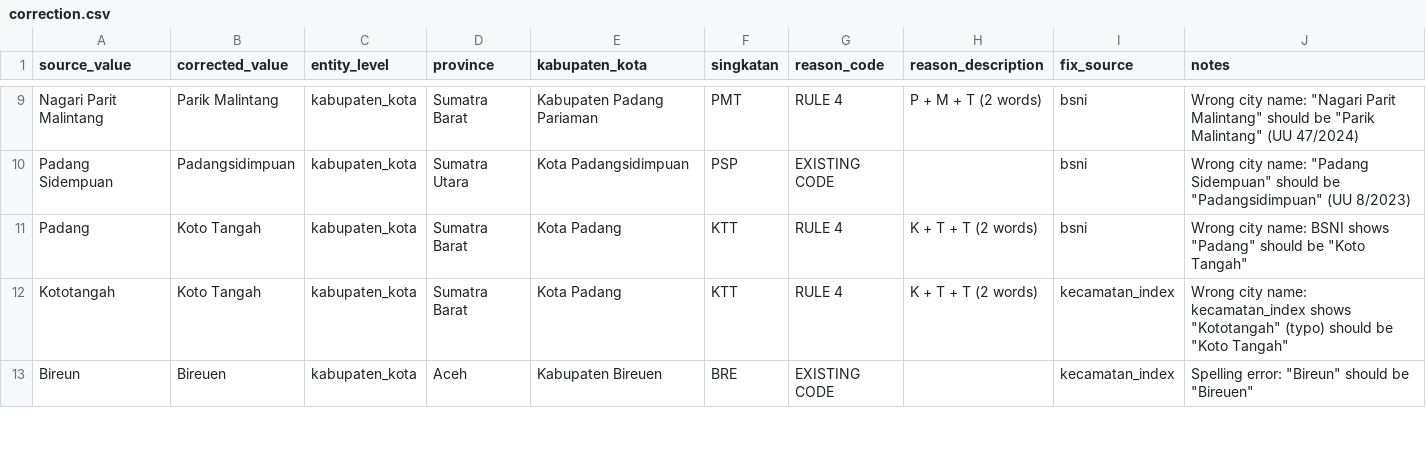
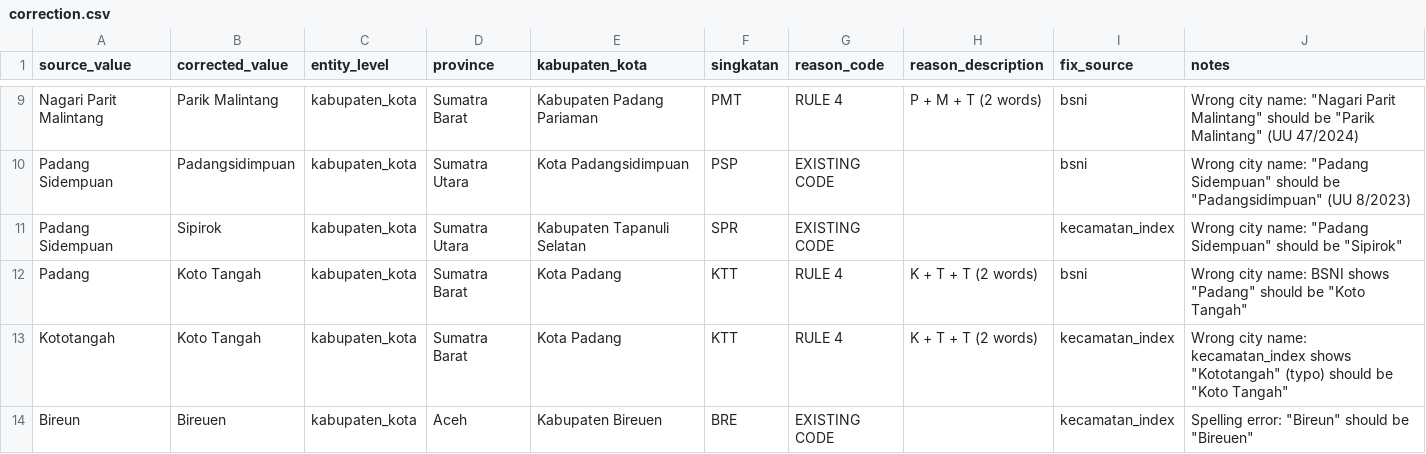
Before and after one commit to ichadhr/db-wilayah-indonesia, a CSV file: src/utils/correction.csv, drawn as a sheet; only a part is shown, gaps mark what is left out; the diff names each change by its address in the sheet, - before the commit and + after, or states it on an @@ line.

Commit message:
chore: bump pydantic dependencies and update processing logs
- Bump pydantic from 2.11.9 to 2.12.4
- Bump pydantic-core from 2.33.2 to 2.41.5
- Bump pydantic-settings from 2.10.1 to 2.12.0
- Bump typing-inspection from 0.4.1 to 0.4.2
- Update source distribution and wheel URLs with new hashes and sizes
- Reflect changes in comparing.md: increase unmatched city names from 27 to 28, adjust lists, and update kecamatan_index fixes count from 17 to 18

Address compatibility, security, and performance improvements in pydantic-related packages, resulting in updated processing output for city name matching.

```diff
--- a/src/utils/correction.csv
+++ b/src/utils/correction.csv
+row 11: Padang Sidempuan | Sipirok | kabupaten_kota | Sumatra Utara | Kabupaten Tapanuli Selatan | SPR | EXISTING CODE |  | kecamatan_index | Wrong city name: "Padang Sidempuan" should be "Sipirok"
```
Also changed, not shown: 12 other files.
